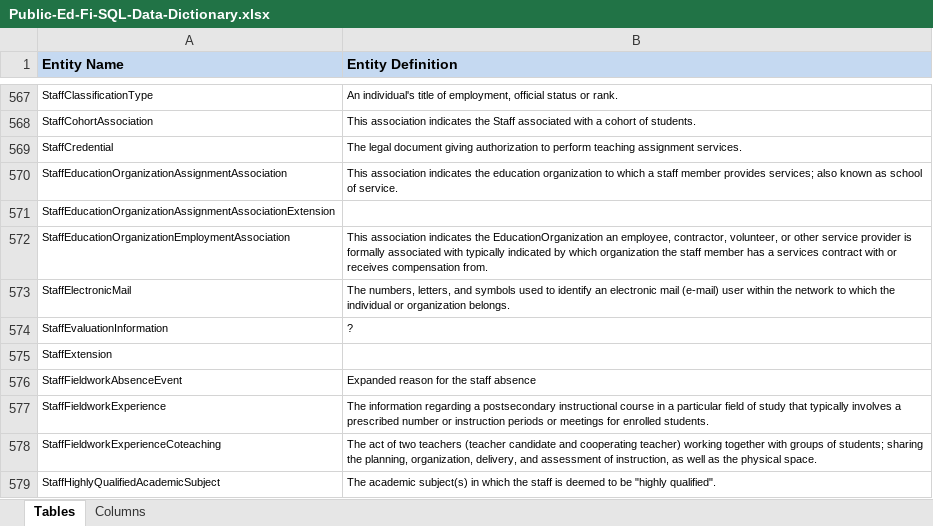
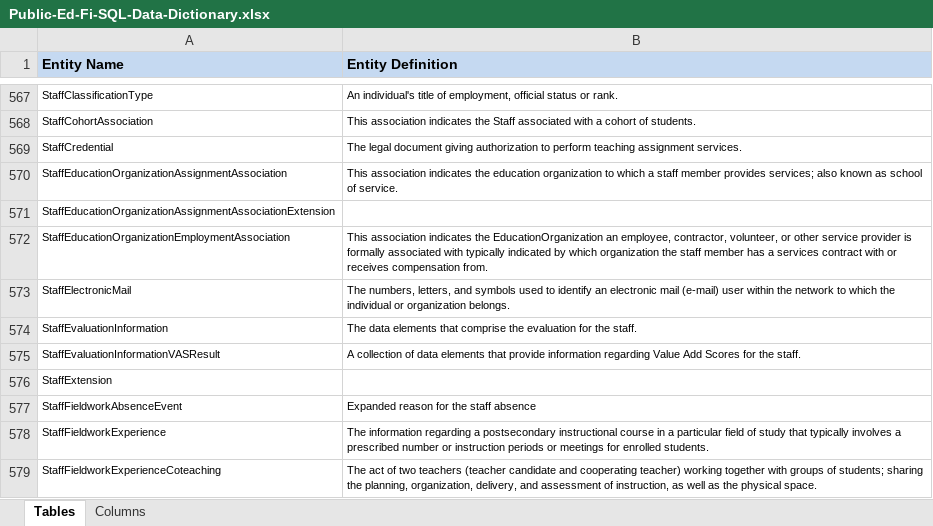
Before and after one commit to Ed-Fi-NM-TPP/MetaEd-TPDP-Files, an Excel workbook: MetaEdOutput/DataDictionary/Public-Ed-Fi-SQL-Data-Dictionary.xlsx, sheet Tables, drawn as a sheet; only a part is shown, gaps mark what is left out; the shorter side is filled out with more unchanged rows; values as stored, in another font and other column widths than the file's, no borders; the diff names each change by its address in the sheet, - before the commit and + after, or states it on an @@ line.

```diff
--- a/MetaEdOutput/DataDictionary/Public-Ed-Fi-SQL-Data-Dictionary.xlsx (sheet Tables)
+++ b/MetaEdOutput/DataDictionary/Public-Ed-Fi-SQL-Data-Dictionary.xlsx (sheet Tables)
-B574 (Entity Definition): ?
+B574 (Entity Definition): The data elements that comprise the evaluation for the staff.
+row 575: StaffEvaluationInformationVASResult | A collection of data elements that provide information regarding Value Add Scores for the staff.
```
Also changed, not shown: sheet Columns, MetaEdOutput/DataDictionary/Public-Ed-Fi-XML-Data-Dictionary.xlsx, MetaEdOutput/Ed-Fi-Handbook/Ed-Fi-Handbook.xlsx, 12 other files.
